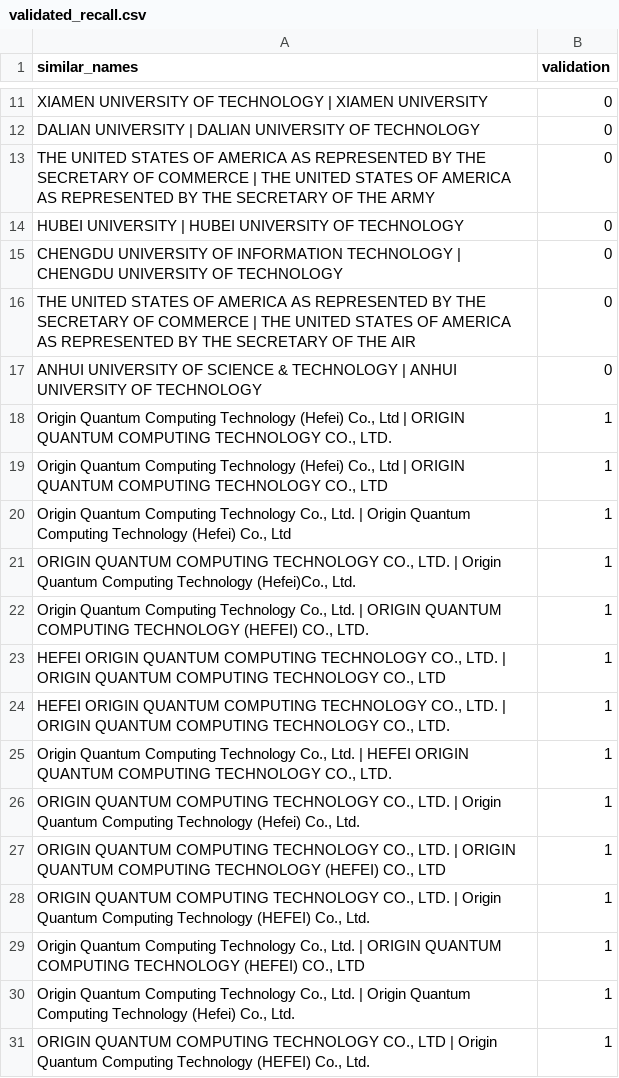
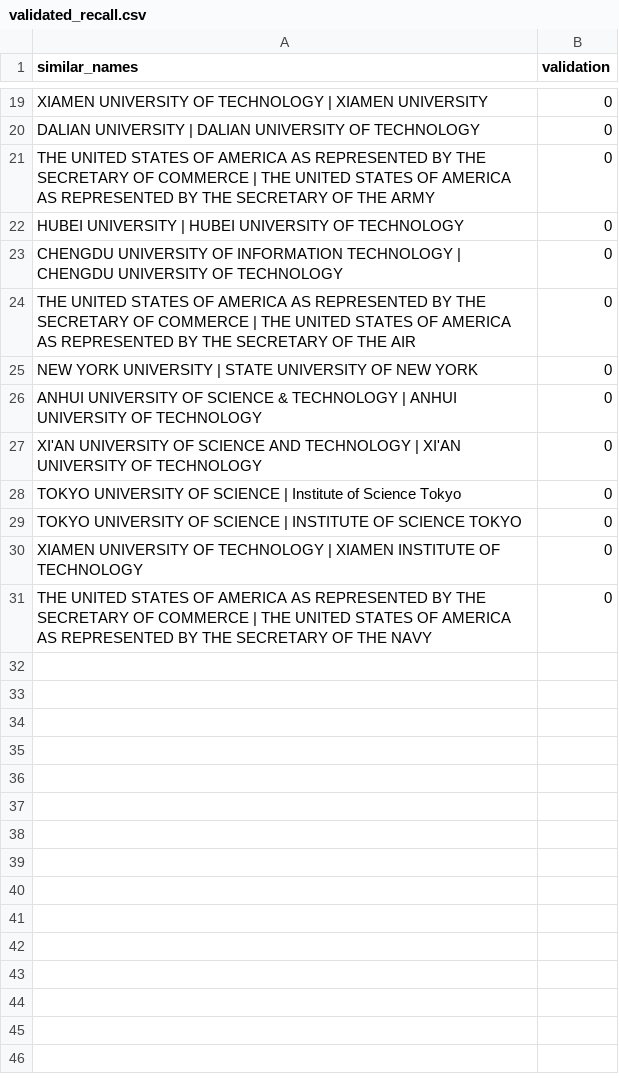
Before and after one commit to LudovicaIvaldi/Group15_innovation, a CSV file: entity-linking/validated_recall.csv, drawn as a sheet; only a part is shown, gaps mark what is left out; the diff covers the shown part only.

```diff
--- a/entity-linking/validated_recall.csv
+++ b/entity-linking/validated_recall.csv
@@ -16,16 +24,8 @@ CHENGDU UNIVERSITY OF INFORMATION TECHNOLOGY | CHENGDU UNIVERSITY OF TECHNOLOGY,
 THE UNITED STATES OF AMERICA AS REPRESENTED BY THE SECRETARY OF COMMERCE | THE UNITED STATES OF AMERICA AS REPRESENTED BY THE SECRETARY OF THE AIR,0
+NEW YORK UNIVERSITY | STATE UNIVERSITY OF NEW YORK,0
 ANHUI UNIVERSITY OF SCIENCE & TECHNOLOGY | ANHUI UNIVERSITY OF TECHNOLOGY,0
-"Origin Quantum Computing Technology (Hefei) Co., Ltd | ORIGIN QUANTUM COMPUTING TECHNOLOGY CO., LTD.",1
-"Origin Quantum Computing Technology (Hefei) Co., Ltd | ORIGIN QUANTUM COMPUTING TECHNOLOGY CO., LTD",1
-"Origin Quantum Computing Technology Co., Ltd. | Origin Quantum Computing Technology (Hefei) Co., Ltd",1
-"ORIGIN QUANTUM COMPUTING TECHNOLOGY CO., LTD. | Origin Quantum Computing Technology (Hefei)Co., Ltd.",1
-"Origin Quantum Computing Technology Co., Ltd. | ORIGIN QUANTUM COMPUTING TECHNOLOGY (HEFEI) CO., LTD.",1
-"HEFEI ORIGIN QUANTUM COMPUTING TECHNOLOGY CO., LTD. | ORIGIN QUANTUM COMPUTING TECHNOLOGY CO., LTD",1
-"HEFEI ORIGIN QUANTUM COMPUTING TECHNOLOGY CO., LTD. | ORIGIN QUANTUM COMPUTING TECHNOLOGY CO., LTD.",1
-"Origin Quantum Computing Technology Co., Ltd. | HEFEI ORIGIN QUANTUM COMPUTING TECHNOLOGY CO., LTD.",1
-"ORIGIN QUANTUM COMPUTING TECHNOLOGY CO., LTD. | Origin Quantum Computing Technology (Hefei) Co., Ltd.",1
-"ORIGIN QUANTUM COMPUTING TECHNOLOGY CO., LTD. | ORIGIN QUANTUM COMPUTING TECHNOLOGY (HEFEI) CO., LTD",1
-"ORIGIN QUANTUM COMPUTING TECHNOLOGY CO., LTD. | Origin Quantum Computing Technology (HEFEI) Co., Ltd.",1
-"Origin Quantum Computing Technology Co., Ltd. | ORIGIN QUANTUM COMPUTING TECHNOLOGY (HEFEI) CO., LTD",1
-"Origin Quantum Computing Technology Co., Ltd. | Origin Quantum Computing Technology (Hefei) Co., Ltd.",1
-"ORIGIN QUANTUM COMPUTING TECHNOLOGY CO., LTD | Origin Quantum Computing Technology (HEFEI) Co., Ltd.",1
+XI'AN UNIVERSITY OF SCIENCE AND TECHNOLOGY | XI'AN UNIVERSITY OF TECHNOLOGY,0
+TOKYO UNIVERSITY OF SCIENCE | Institute of Science Tokyo,0
+TOKYO UNIVERSITY OF SCIENCE | INSTITUTE OF SCIENCE TOKYO,0
+XIAMEN UNIVERSITY OF TECHNOLOGY | XIAMEN INSTITUTE OF TECHNOLOGY,0
+THE UNITED STATES OF AMERICA AS REPRESENTED BY THE SECRETARY OF COMMERCE | THE UNITED STATES OF AMERICA AS REPRESENTED BY THE SECRETARY OF THE NAVY,0
```
Also changed, not shown: 10 added rows, 2 removed rows and 2 edited cells elsewhere in this file, entity-linking/validate_precision.csv, entity-linking/validate_recall.csv, 2 other files.
